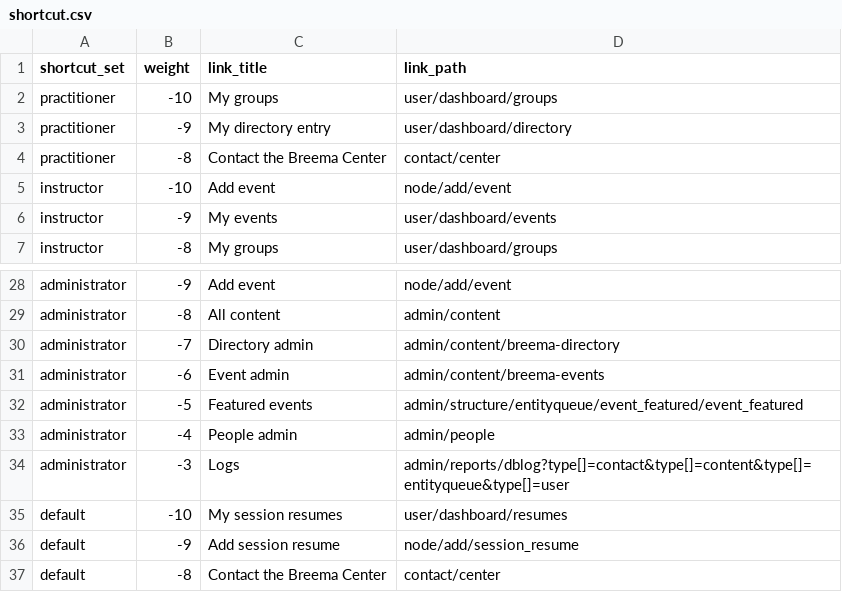
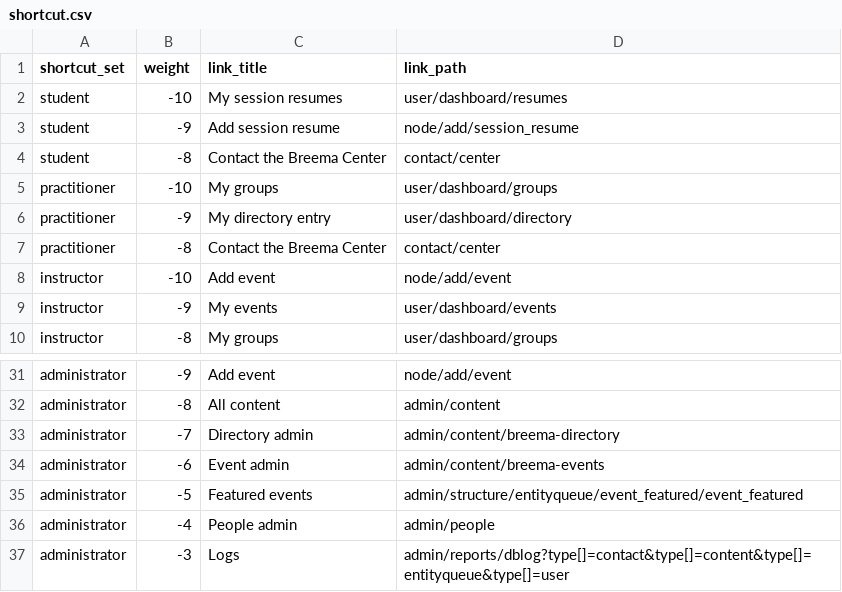
Before and after one commit to Breema/breema-d8, a CSV file: web/modules/custom/breema_migrate/csv/shortcut.csv, drawn as a sheet; only a part is shown, gaps mark what is left out.

Commit message:
Migrate: Define shortcut links for the 'student' set.

```diff
--- a/web/modules/custom/breema_migrate/csv/shortcut.csv
+++ b/web/modules/custom/breema_migrate/csv/shortcut.csv
@@ -1,2 +1,5 @@
 shortcut_set,weight,link_title,link_path
+student,-10,My session resumes,user/dashboard/resumes
+student,-9,Add session resume,node/add/session_resume
+student,-8,Contact the Breema Center,contact/center
 practitioner,-10,My groups,user/dashboard/groups
@@ -34,4 +37 @@ administrator,-4,People admin,admin/people
 administrator,-3,Logs,admin/reports/dblog?type[]=contact&type[]=content&type[]=entityqueue&type[]=user
-default,-10,My session resumes,user/dashboard/resumes
-default,-9,Add session resume,node/add/session_resume
-default,-8,Contact the Breema Center,contact/center
```
